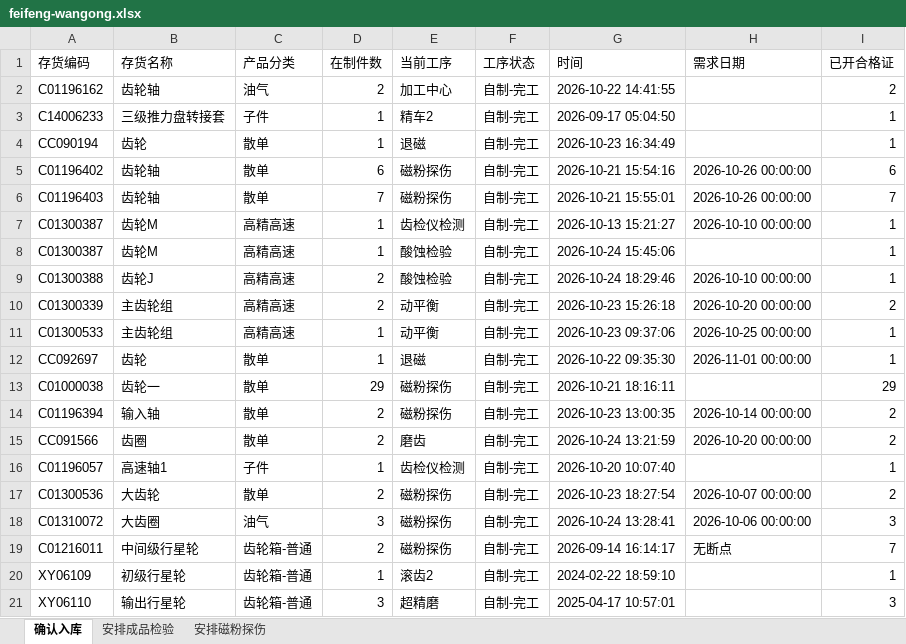
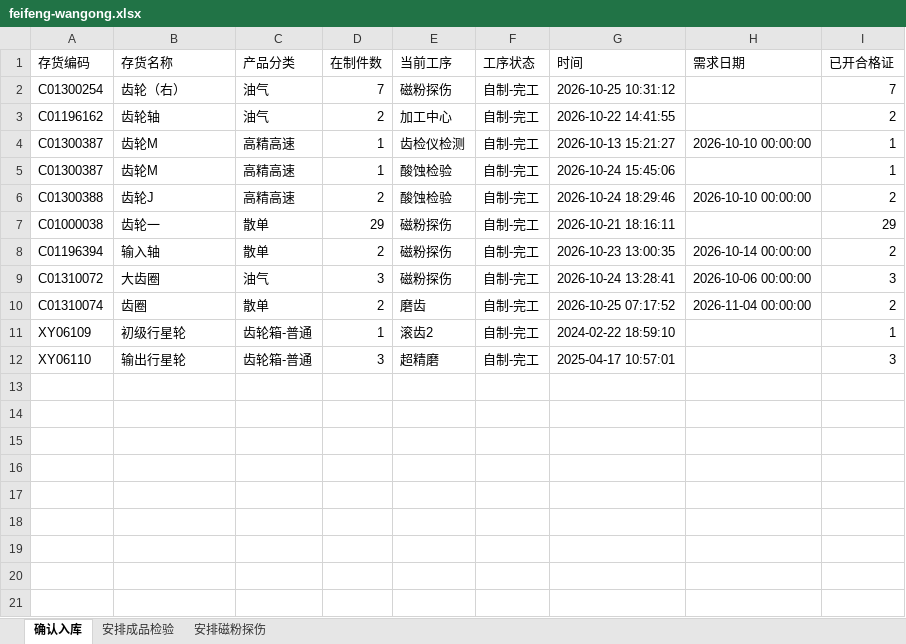
Before and after one commit to ZhanghaoWorkbuddy10/action-board, an Excel workbook: feifeng-wangong.xlsx, sheet 确认入库, drawn as a sheet; values as stored, in another font and other column widths than the file's, no borders; removed rows and columns are numbered as before the commit, all else as after; the diff names each change by its address in the sheet, - before the commit and + after, or states it on an @@ line.

Commit message:
Update feifeng-wangong-xlsx 2026-10-26 14:42

```diff
--- a/feifeng-wangong.xlsx (sheet 确认入库)
+++ b/feifeng-wangong.xlsx (sheet 确认入库)
+row 2: C01300254 | 齿轮（右） | 油气 | 7 | 磁粉探伤 | 自制-完工 | 2026-10-25 10:31:12 |  | 7
-row 3: C14006233 | 三级推力盘转接套 | 子件 | 1 | 精车2 | 自制-完工 | 2026-09-17 05:04:50 |  | 1
-row 4: CC090194 | 齿轮 | 散单 | 1 | 退磁 | 自制-完工 | 2026-10-23 16:34:49 |  | 1
-row 5: C01196402 | 齿轮轴 | 散单 | 6 | 磁粉探伤 | 自制-完工 | 2026-10-21 15:54:16 | 2026-10-26 00:00:00 | 6
-row 6: C01196403 | 齿轮轴 | 散单 | 7 | 磁粉探伤 | 自制-完工 | 2026-10-21 15:55:01 | 2026-10-26 00:00:00 | 7
-I6 (已开合格证): 1
+I6 (已开合格证): 2
-row 10: C01300339 | 主齿轮组 | 高精高速 | 2 | 动平衡 | 自制-完工 | 2026-10-23 15:26:18 | 2026-10-20 00:00:00 | 2
-row 11: C01300533 | 主齿轮组 | 高精高速 | 1 | 动平衡 | 自制-完工 | 2026-10-23 09:37:06 | 2026-10-25 00:00:00 | 1
-row 12: CC092697 | 齿轮 | 散单 | 1 | 退磁 | 自制-完工 | 2026-10-22 09:35:30 | 2026-11-01 00:00:00 | 1
-row 15: CC091566 | 齿圈 | 散单 | 2 | 磨齿 | 自制-完工 | 2026-10-24 13:21:59 | 2026-10-20 00:00:00 | 2
-row 16: C01196057 | 高速轴1 | 子件 | 1 | 齿检仪检测 | 自制-完工 | 2026-10-20 10:07:40 |  | 1
-row 17: C01300536 | 大齿轮 | 散单 | 2 | 磁粉探伤 | 自制-完工 | 2026-10-23 18:27:54 | 2026-10-07 00:00:00 | 2
-row 19: C01216011 | 中间级行星轮 | 齿轮箱-普通 | 2 | 磁粉探伤 | 自制-完工 | 2026-09-14 16:14:17 | 无断点 | 7
+row 10: C01310074 | 齿圈 | 散单 | 2 | 磨齿 | 自制-完工 | 2026-10-25 07:17:52 | 2026-11-04 00:00:00 | 2
```
Also changed, not shown: sheet 安排成品检验.
